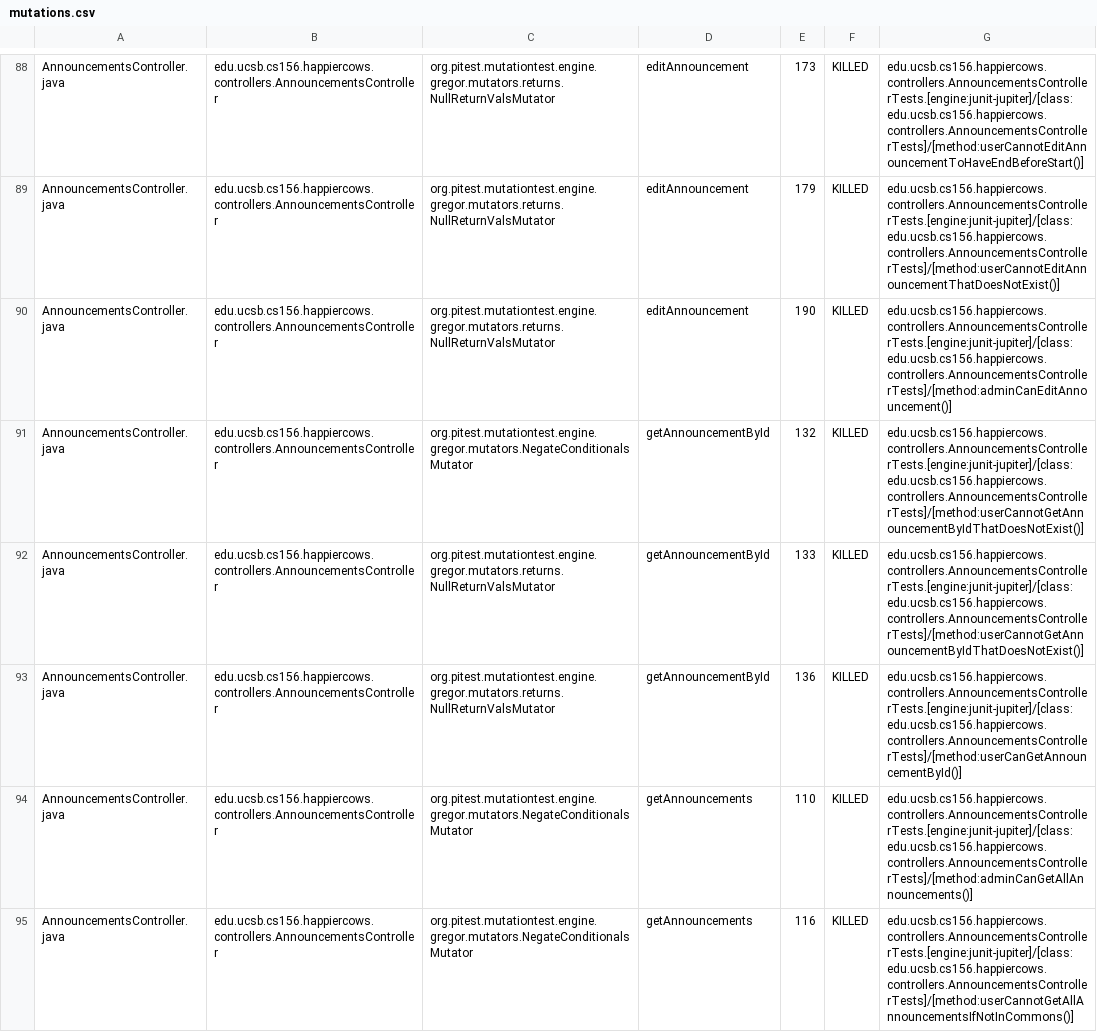
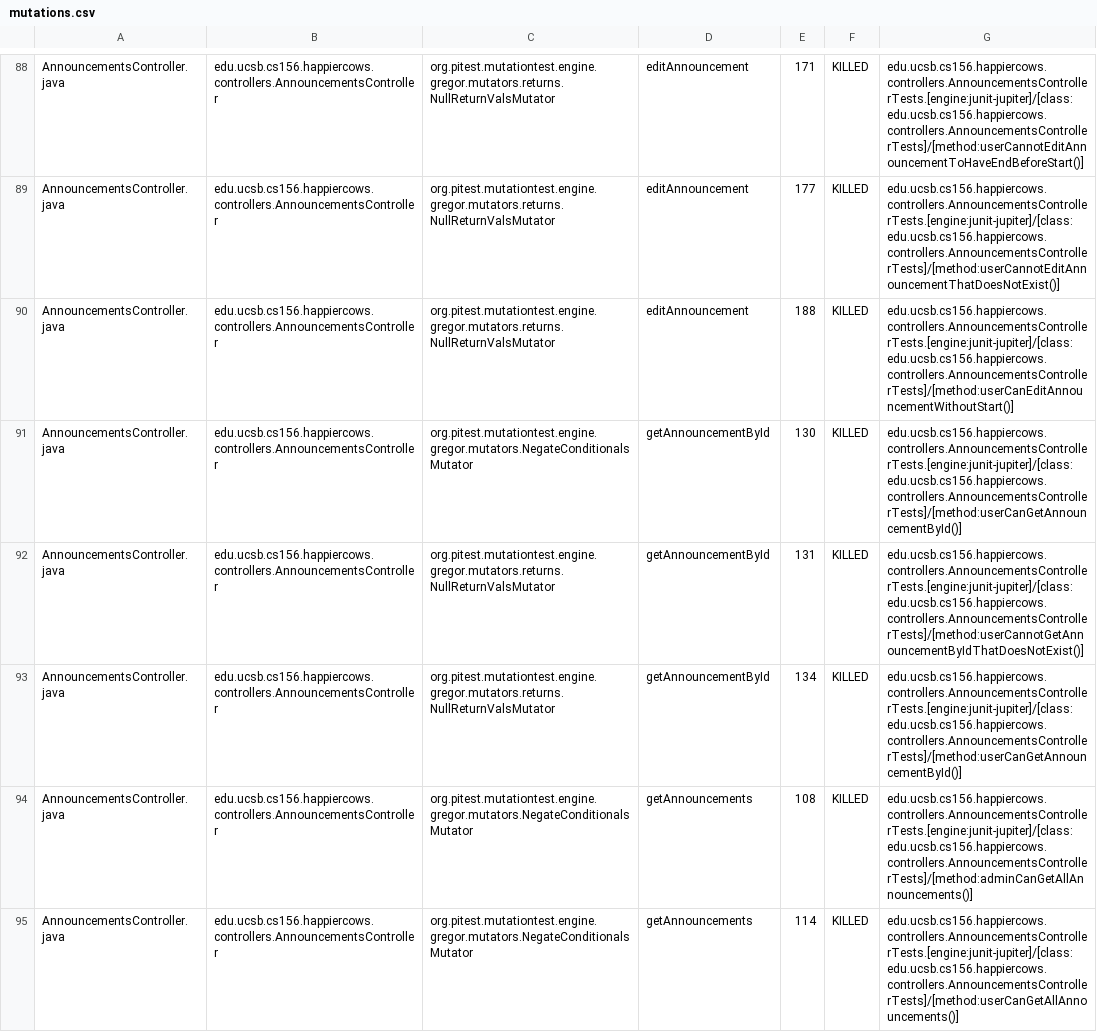
Before and after one commit to ucsb-cs156-f24/proj-happycows-f24-12, a CSV file: prs/38/pitest/mutations.csv, drawn as a sheet; only a part is shown, gaps mark what is left out; the diff covers the shown part only; the diff names each change by its address in the sheet, - before the commit and + after, or states it on an @@ line.

Commit message:
Deploying to gh-pages from @ ucsb-cs156-f24/proj-happycows-f24-12@f2338e022bb3a699c3343216ae8d39c2edf8a059 🚀

```diff
--- a/prs/38/pitest/mutations.csv
+++ b/prs/38/pitest/mutations.csv
-E88: 173
+E88: 171
-E89: 179
+E89: 177
-E90: 190
+E90: 188
-G90: edu.ucsb.cs156.happiercows.controllers.AnnouncementsControllerTests.[engine:junit-jupiter]/[class:edu.ucsb.cs156.happiercows.controllers.AnnouncementsControllerTests]/[method:adminCanEditAnnouncement()]
+G90: edu.ucsb.cs156.happiercows.controllers.AnnouncementsControllerTests.[engine:junit-jupiter]/[class:edu.ucsb.cs156.happiercows.controllers.AnnouncementsControllerTests]/[method:userCanEditAnnouncementWithoutStart()]
-E91: 132
+E91: 130
-G91: edu.ucsb.cs156.happiercows.controllers.AnnouncementsControllerTests.[engine:junit-jupiter]/[class:edu.ucsb.cs156.happiercows.controllers.AnnouncementsControllerTests]/[method:userCannotGetAnnouncementByIdThatDoesNotExist()]
+G91: edu.ucsb.cs156.happiercows.controllers.AnnouncementsControllerTests.[engine:junit-jupiter]/[class:edu.ucsb.cs156.happiercows.controllers.AnnouncementsControllerTests]/[method:userCanGetAnnouncementById()]
-E92: 133
+E92: 131
-E93: 136
+E93: 134
-E94: 110
+E94: 108
-E95: 116
+E95: 114
-G95: edu.ucsb.cs156.happiercows.controllers.AnnouncementsControllerTests.[engine:junit-jupiter]/[class:edu.ucsb.cs156.happiercows.controllers.AnnouncementsControllerTests]/[method:userCannotGetAllAnnouncementsIfNotInCommons()]
+G95: edu.ucsb.cs156.happiercows.controllers.AnnouncementsControllerTests.[engine:junit-jupiter]/[class:edu.ucsb.cs156.happiercows.controllers.AnnouncementsControllerTests]/[method:userCanGetAllAnnouncements()]
```
Also changed, not shown: 2 added rows, 2 removed rows and 85 edited cells elsewhere in this file, 49 other files.
